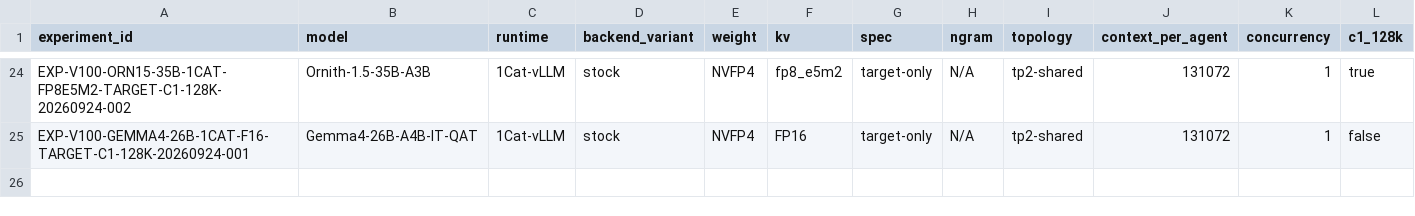
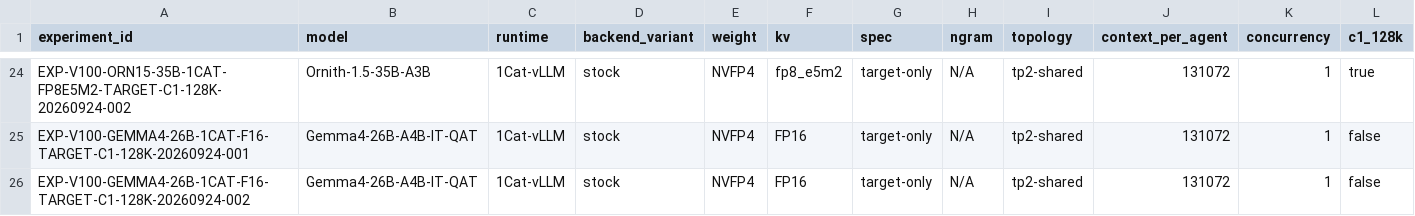
Before and after one commit to loopwhile/v100-llm-test, a CSV file: reports/comparison.csv, drawn as a sheet; only a part is shown, gaps mark what is left out; rows hold the shown columns only; the diff names each change by its address in the sheet, - before the commit and + after, or states it on an @@ line.

```diff
--- a/reports/comparison.csv
+++ b/reports/comparison.csv
+row 26: EXP-V100-GEMMA4-26B-1CAT-F16-TARGET-C1-128K-20260924-002 | Gemma4-26B-A4B-IT-QAT | 1Cat-vLLM | stock | NVFP4 | FP16 | target-only | N/A | tp2-shared | 131072 | 1 | false
```
Also changed, not shown: results/summary.csv, 19 other files.
